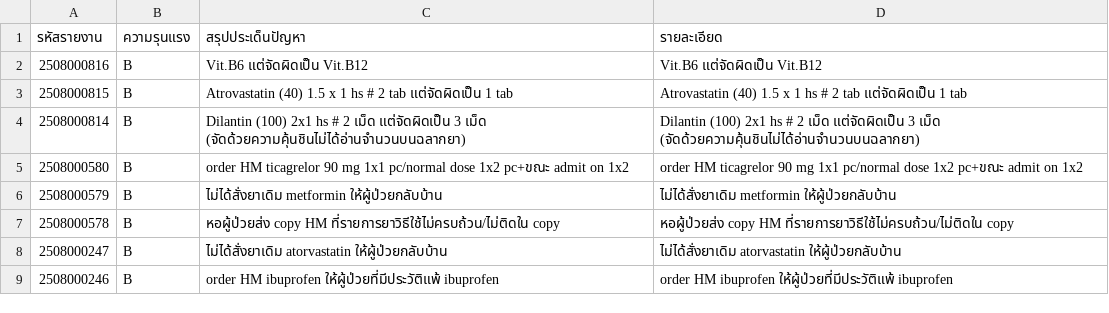
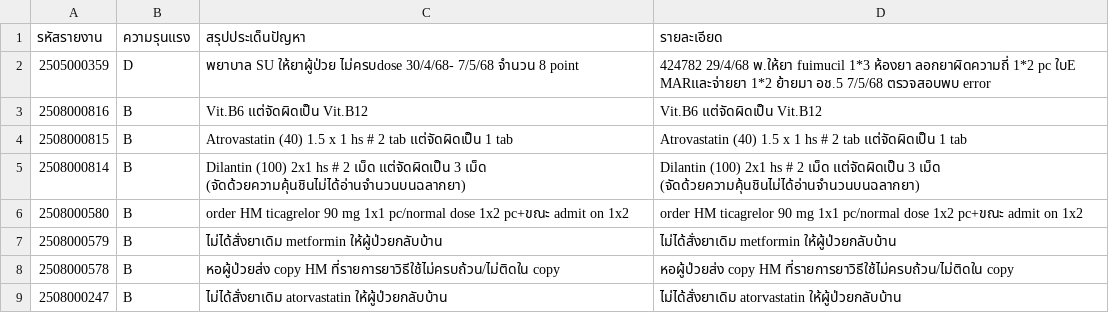
Before and after one commit to supwjt621/LLMrequest, a CSV file: Raw-50.csv, drawn as a sheet; only a part is shown; the shorter side is filled out with more unchanged rows.

```diff
--- a/Raw-50.csv
+++ b/Raw-50.csv
@@ -1,2 +1,3 @@
 รหัสรายงาน,ความรุนแรง,สรุปประเด็นปัญหา,รายละเอียด
+2505000359,D,พยาบาล SU ให้ยาผู้ป่วย ไม่ครบdose 30/4/68- 7/5/68 จำนวน 8 point,424782 29/4/68 พ.ให้ยา fuimucil 1*3 ห้องยา ลอกยาผิดความถี่ 1*2 pc ใบE MARและจ่ายยา 1*2 ย้ายมา อช.5 7/5/68 ตรวจสอบพบ error
 2508000816,B,Vit.B6 แต่จัดผิดเป็น Vit.B12,Vit.B6 แต่จัดผิดเป็น Vit.B12
```
Also changed, not shown: 8 other files.
